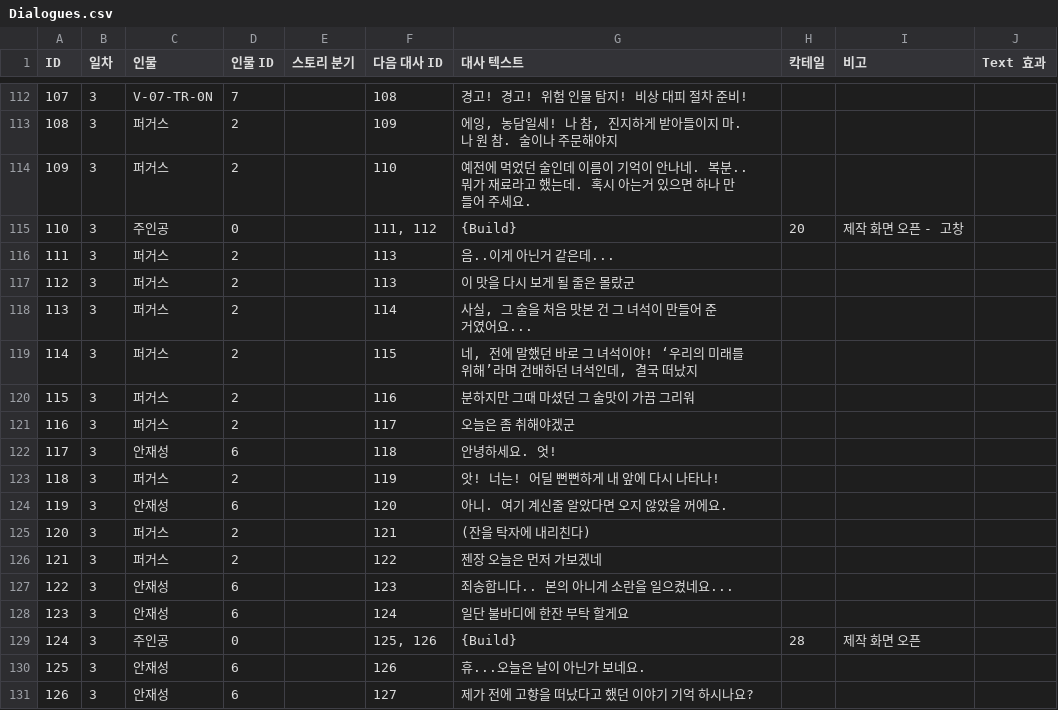
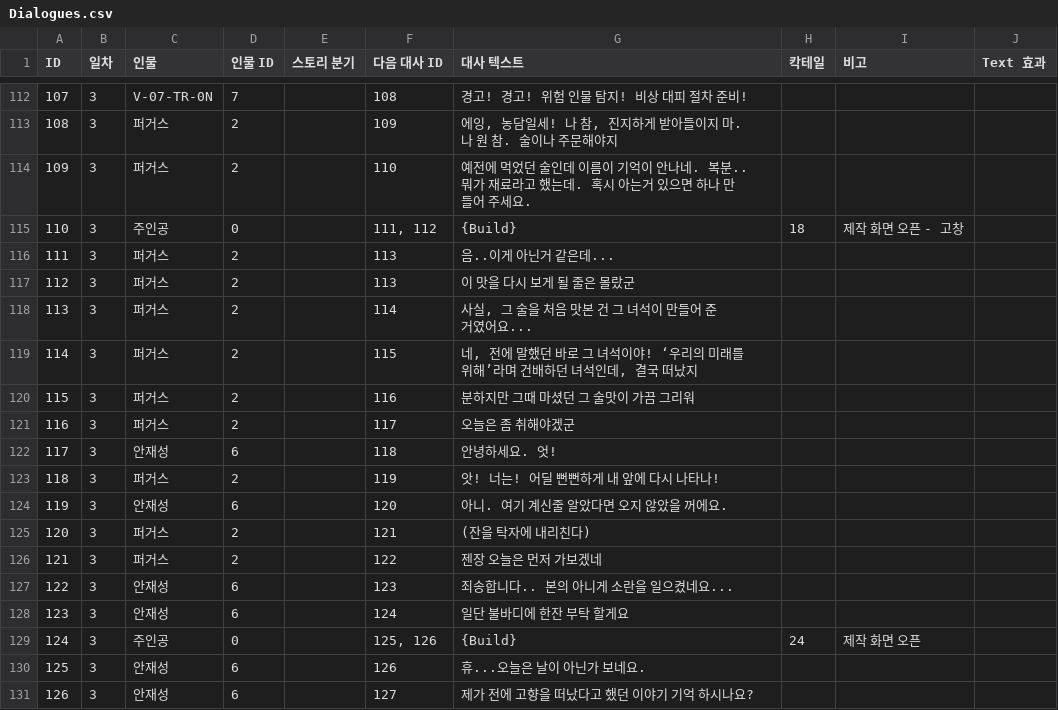
Before and after one commit to Drunken-Games/Hangover, a CSV file: Hangover_WebGL/Assets/04 Resources/Dialogues.csv, drawn as a sheet; only a part is shown, gaps mark what is left out.

```diff
--- a/Hangover_WebGL/Assets/04 Resources/Dialogues.csv
+++ b/Hangover_WebGL/Assets/04 Resources/Dialogues.csv
@@ -114,3 +114,3 @@ ID,일차,인물,인물 ID,스토리 분기,다음 대사 ID,대사 텍스트,
 109,3,퍼거스,2,,110,예전에 먹었던 술인데 이름이 기억이 안나네. 복분..뭐가 재료라고 했는데. 혹시 아는거 있으면 하나 만들어 주세요.,,,
-110,3,주인공,0,,"111, 112",{Build},20,제작 화면 오픈 - 고창,
+110,3,주인공,0,,"111, 112",{Build},18,제작 화면 오픈 - 고창,
 111,3,퍼거스,2,,113,음..이게 아닌거 같은데...,,,
@@ -128,3 +128,3 @@ ID,일차,인물,인물 ID,스토리 분기,다음 대사 ID,대사 텍스트,
 123,3,안재성,6,,124,일단 불바디에 한잔 부탁 할게요,,,
-124,3,주인공,0,,"125, 126",{Build},28,제작 화면 오픈,
+124,3,주인공,0,,"125, 126",{Build},24,제작 화면 오픈,
 125,3,안재성,6,,126,휴...오늘은 날이 아닌가 보네요. ,,,
```
Also changed, not shown: 51 other files.
